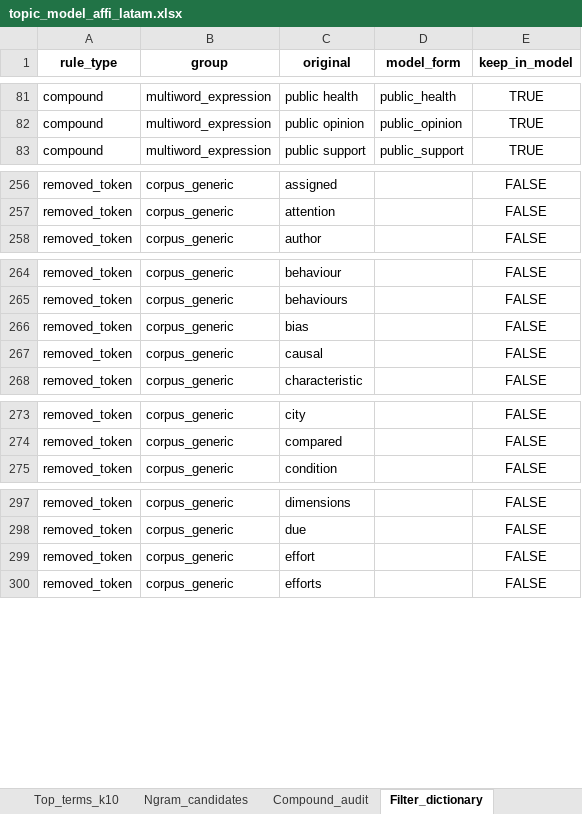
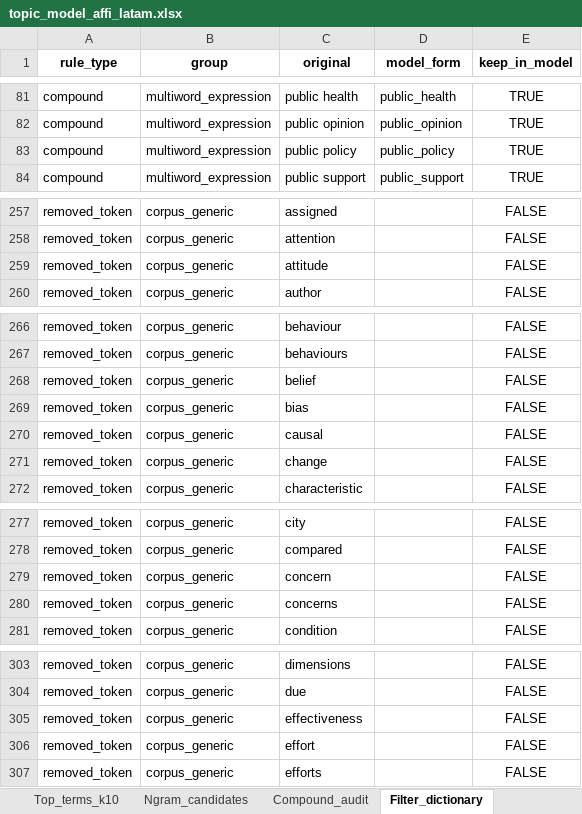
Before and after one commit to vsgonzalezm/costo-de-maternar, an Excel workbook: Paper_wos/outputs/tables/topic_model_affi_latam.xlsx, sheet Filter_dictionary, drawn as a sheet; only a part is shown, gaps mark what is left out; values as stored, in another font and other column widths than the file's, no borders; the diff covers the shown part only; the diff names each change by its address in the sheet, - before the commit and + after, or states it on an @@ line.

```diff
--- a/Paper_wos/outputs/tables/topic_model_affi_latam.xlsx (sheet Filter_dictionary)
+++ b/Paper_wos/outputs/tables/topic_model_affi_latam.xlsx (sheet Filter_dictionary)
+row 83: compound | multiword_expression | public policy | public_policy | TRUE
+row 259: removed_token | corpus_generic | attitude |  | FALSE
+row 268: removed_token | corpus_generic | belief |  | FALSE
+row 271: removed_token | corpus_generic | change |  | FALSE
+row 279: removed_token | corpus_generic | concern |  | FALSE
+row 280: removed_token | corpus_generic | concerns |  | FALSE
+row 305: removed_token | corpus_generic | effectiveness |  | FALSE
```
Also changed, not shown: 5 added rows and 5 edited cells elsewhere in this sheet, sheet Paper_topic_gamma, sheet Paper_dominant_topic, sheet Document_coverage, sheet Ngram_candidates, sheet Topics_year_gamma, sheet Top_terms_k10, 18 more sheets, other sheet tabs, 31 other files.
